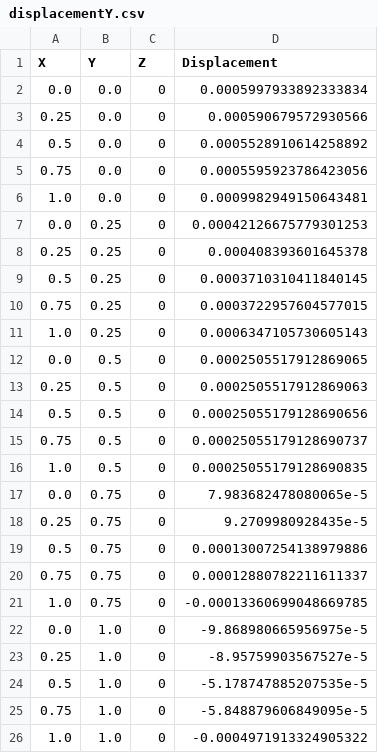
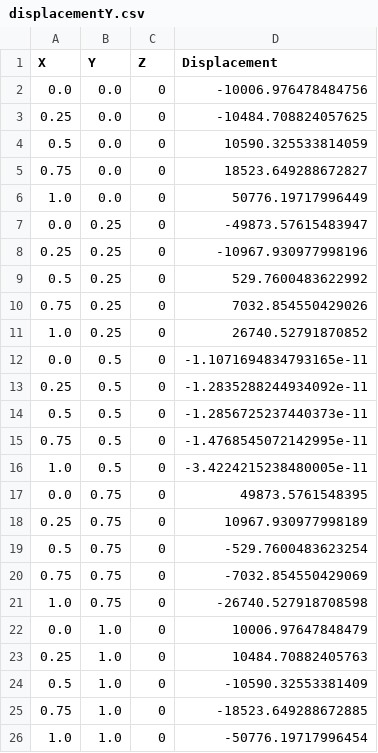
Before and after one commit to GhostAkr/FEM, a CSV file: output/displacementY.csv, drawn as a sheet.

```diff
--- a/output/displacementY.csv
+++ b/output/displacementY.csv
@@ -1,26 +1,26 @@
 X, Y, Z, Displacement
-0.0, 0.0, 0, 0.0005997933892333834
-0.25, 0.0, 0, 0.000590679572930566
-0.5, 0.0, 0, 0.0005528910614258892
-0.75, 0.0, 0, 0.0005595923786423056
-1.0, 0.0, 0, 0.0009982949150643481
-0.0, 0.25, 0, 0.00042126675779301253
-0.25, 0.25, 0, 0.000408393601645378
-0.5, 0.25, 0, 0.0003710310411840145
-0.75, 0.25, 0, 0.0003722957604577015
-1.0, 0.25, 0, 0.0006347105730605143
-0.0, 0.5, 0, 0.0002505517912869065
-0.25, 0.5, 0, 0.0002505517912869063
-0.5, 0.5, 0, 0.00025055179128690656
-0.75, 0.5, 0, 0.00025055179128690737
-1.0, 0.5, 0, 0.00025055179128690835
-0.0, 0.75, 0, 7.983682478080065e-5
-0.25, 0.75, 0, 9.2709980928435e-5
-0.5, 0.75, 0, 0.00013007254138979886
-0.75, 0.75, 0, 0.00012880782211611337
-1.0, 0.75, 0, -0.00013360699048669785
-0.0, 1.0, 0, -9.868980665956975e-5
-0.25, 1.0, 0, -8.95759903567527e-5
-0.5, 1.0, 0, -5.178747885207535e-5
-0.75, 1.0, 0, -5.848879606849095e-5
-1.0, 1.0, 0, -0.0004971913324905322
+0.0, 0.0, 0, -10006.976478484756
+0.25, 0.0, 0, -10484.708824057625
+0.5, 0.0, 0, 10590.325533814059
+0.75, 0.0, 0, 18523.649288672827
+1.0, 0.0, 0, 50776.19717996449
+0.0, 0.25, 0, -49873.57615483947
+0.25, 0.25, 0, -10967.930977998196
+0.5, 0.25, 0, 529.7600483622992
+0.75, 0.25, 0, 7032.854550429026
+1.0, 0.25, 0, 26740.52791870852
+0.0, 0.5, 0, -1.1071694834793165e-11
+0.25, 0.5, 0, -1.2835288244934092e-11
+0.5, 0.5, 0, -1.2856725237440373e-11
+0.75, 0.5, 0, -1.4768545072142995e-11
+1.0, 0.5, 0, -3.4224215238480005e-11
+0.0, 0.75, 0, 49873.5761548395
+0.25, 0.75, 0, 10967.930977998189
+0.5, 0.75, 0, -529.7600483623254
+0.75, 0.75, 0, -7032.854550429069
+1.0, 0.75, 0, -26740.527918708598
+0.0, 1.0, 0, 10006.97647848479
+0.25, 1.0, 0, 10484.70882405763
+0.5, 1.0, 0, -10590.32553381409
+0.75, 1.0, 0, -18523.649288672885
+1.0, 1.0, 0, -50776.19717996454
```
Also changed, not shown: output/displacementX.csv, 7 other files.
